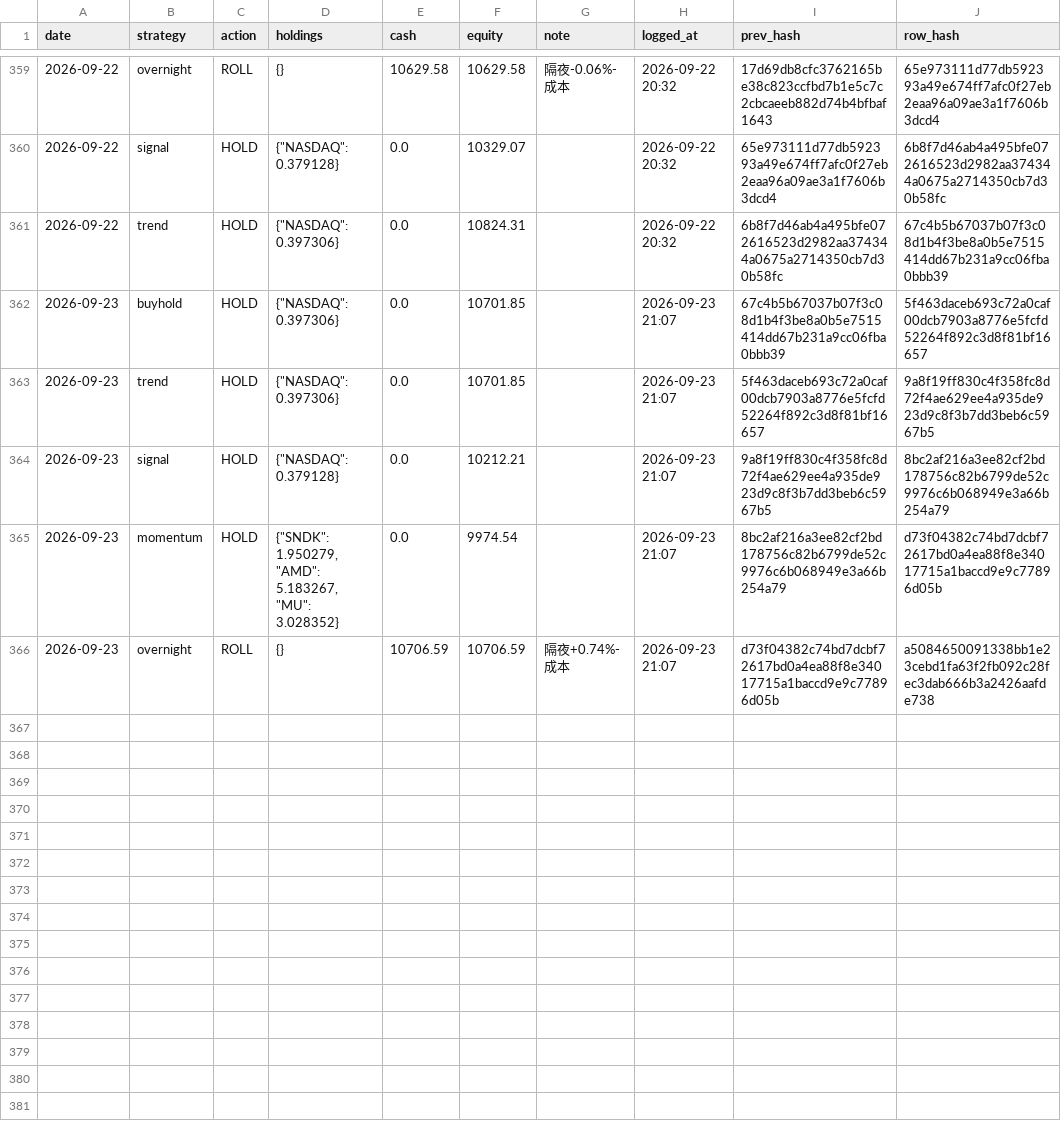
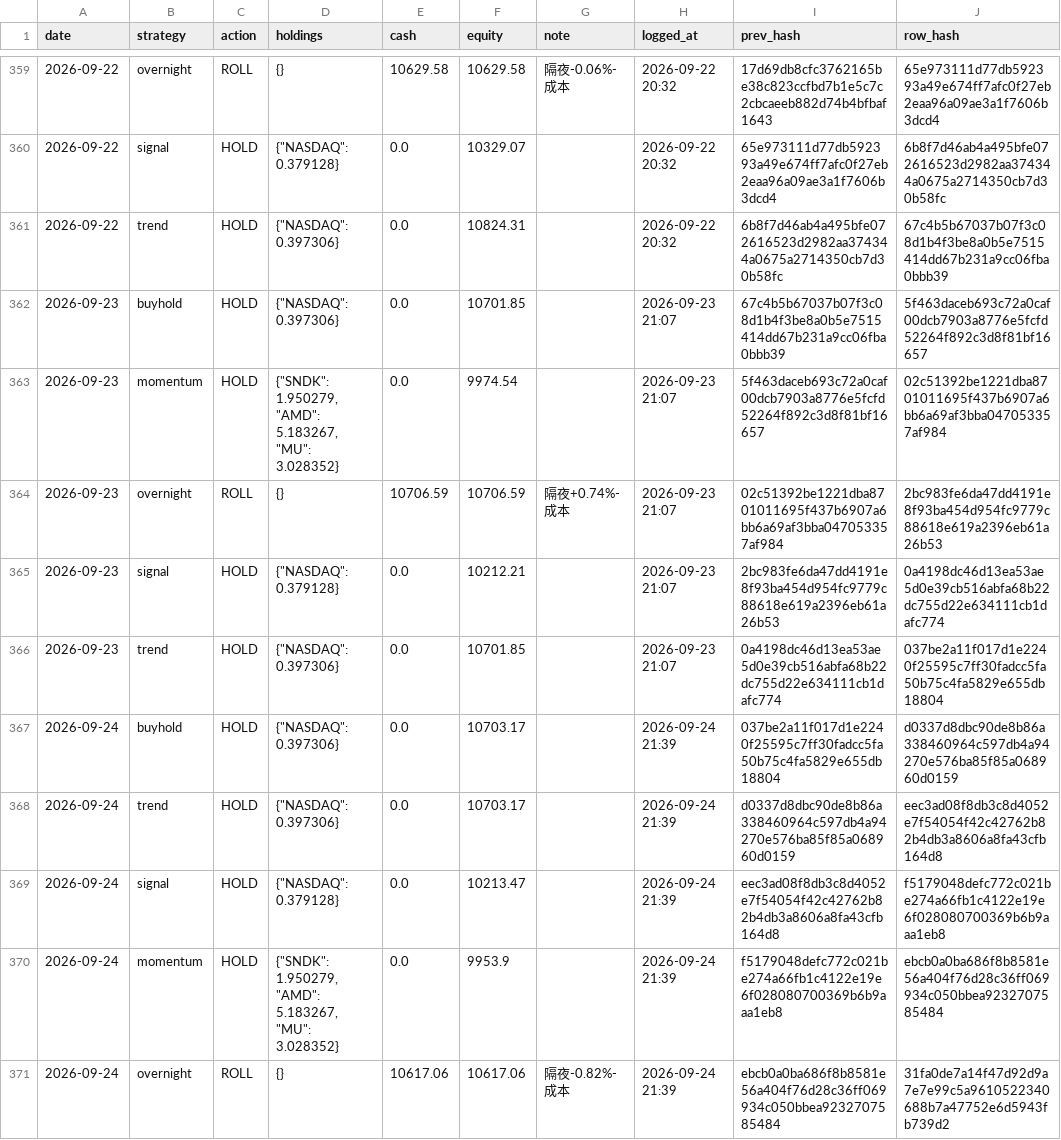
Before and after one commit to Vambrocop/valpha-lab, a CSV file: market-analysis/data/processed/paper_ledger.csv, drawn as a sheet; only a part is shown, gaps mark what is left out.

```diff
--- a/market-analysis/data/processed/paper_ledger.csv
+++ b/market-analysis/data/processed/paper_ledger.csv
@@ -362,5 +362,10 @@ date,strategy,action,holdings,cash,equity,note,logged_at,prev_hash,row_hash
 2026-09-23,buyhold,HOLD,"{""NASDAQ"": 0.397306}",0.0,10701.85,,2026-09-23 21:07,67c4b5b67037b07f3c08d1b4f3be8a0b5e7515414dd67b231a9cc06fba0bbb39,5f463daceb693c72a0caf00dcb7903a8776e5fcfd52264f892c3d8f81bf16657
-2026-09-23,trend,HOLD,"{""NASDAQ"": 0.397306}",0.0,10701.85,,2026-09-23 21:07,5f463daceb693c72a0caf00dcb7903a8776e5fcfd52264f892c3d8f81bf16657,9a8f19ff830c4f358fc8d72f4ae629ee4a935de923d9c8f3b7dd3beb6c5967b5
-2026-09-23,signal,HOLD,"{""NASDAQ"": 0.379128}",0.0,10212.21,,2026-09-23 21:07,9a8f19ff830c4f358fc8d72f4ae629ee4a935de923d9c8f3b7dd3beb6c5967b5,8bc2af216a3ee82cf2bd178756c82b6799de52c9976c6b068949e3a66b254a79
-2026-09-23,momentum,HOLD,"{""SNDK"": 1.950279, ""AMD"": 5.183267, ""MU"": 3.028352}",0.0,9974.54,,2026-09-23 21:07,8bc2af216a3ee82cf2bd178756c82b6799de52c9976c6b068949e3a66b254a79,d73f04382c74bd7dcbf72617bd0a4ea88f8e34017715a1baccd9e9c77896d05b
-2026-09-23,overnight,ROLL,{},10706.59,10706.59,隔夜+0.74%-成本,2026-09-23 21:07,d73f04382c74bd7dcbf72617bd0a4ea88f8e34017715a1baccd9e9c77896d05b,a5084650091338bb1e23cebd1fa63f2fb092c28fec3dab666b3a2426aafde738
+2026-09-23,momentum,HOLD,"{""SNDK"": 1.950279, ""AMD"": 5.183267, ""MU"": 3.028352}",0.0,9974.54,,2026-09-23 21:07,5f463daceb693c72a0caf00dcb7903a8776e5fcfd52264f892c3d8f81bf16657,02c51392be1221dba8701011695f437b6907a6bb6a69af3bba047053357af984
+2026-09-23,overnight,ROLL,{},10706.59,10706.59,隔夜+0.74%-成本,2026-09-23 21:07,02c51392be1221dba8701011695f437b6907a6bb6a69af3bba047053357af984,2bc983fe6da47dd4191e8f93ba454d954fc9779c88618e619a2396eb61a26b53
+2026-09-23,signal,HOLD,"{""NASDAQ"": 0.379128}",0.0,10212.21,,2026-09-23 21:07,2bc983fe6da47dd4191e8f93ba454d954fc9779c88618e619a2396eb61a26b53,0a4198dc46d13ea53ae5d0e39cb516abfa68b22dc755d22e634111cb1dafc774
+2026-09-23,trend,HOLD,"{""NASDAQ"": 0.397306}",0.0,10701.85,,2026-09-23 21:07,0a4198dc46d13ea53ae5d0e39cb516abfa68b22dc755d22e634111cb1dafc774,037be2a11f017d1e2240f25595c7ff30fadcc5fa50b75c4fa5829e655db18804
+2026-09-24,buyhold,HOLD,"{""NASDAQ"": 0.397306}",0.0,10703.17,,2026-09-24 21:39,037be2a11f017d1e2240f25595c7ff30fadcc5fa50b75c4fa5829e655db18804,d0337d8dbc90de8b86a338460964c597db4a94270e576ba85f85a068960d0159
+2026-09-24,trend,HOLD,"{""NASDAQ"": 0.397306}",0.0,10703.17,,2026-09-24 21:39,d0337d8dbc90de8b86a338460964c597db4a94270e576ba85f85a068960d0159,eec3ad08f8db3c8d4052e7f54054f42c42762b82b4db3a8606a8fa43cfb164d8
+2026-09-24,signal,HOLD,"{""NASDAQ"": 0.379128}",0.0,10213.47,,2026-09-24 21:39,eec3ad08f8db3c8d4052e7f54054f42c42762b82b4db3a8606a8fa43cfb164d8,f5179048defc772c021be274a66fb1c4122e19e6f028080700369b6b9aaa1eb8
+2026-09-24,momentum,HOLD,"{""SNDK"": 1.950279, ""AMD"": 5.183267, ""MU"": 3.028352}",0.0,9953.9,,2026-09-24 21:39,f5179048defc772c021be274a66fb1c4122e19e6f028080700369b6b9aaa1eb8,ebcb0a0ba686f8b8581e56a404f76d28c36ff069934c050bbea9232707585484
+2026-09-24,overnight,ROLL,{},10617.06,10617.06,隔夜-0.82%-成本,2026-09-24 21:39,ebcb0a0ba686f8b8581e56a404f76d28c36ff069934c050bbea9232707585484,31fa0de7a14f47d92d9a7e7e99c5a9610522340688b7a47752e6d5943fb739d2
```
Also changed, not shown: market-analysis/data/processed/prediction_log.csv, 18 other files.
